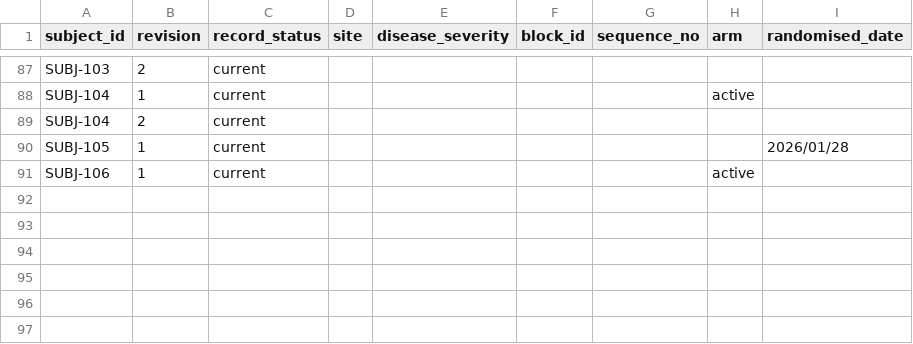
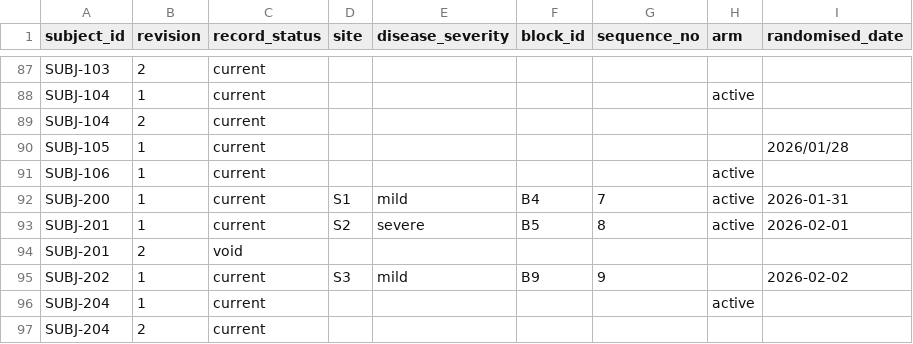
Before and after one commit to muhammady7-netizen/-haseeb-harbor-pipeline, a CSV file: h34-task/environment/input/allocation_amendments.csv, drawn as a sheet; only a part is shown, gaps mark what is left out.

Commit message:
h34: 15 MAXIMUM traps. Gold: 64.0% active, 2 strata outside, 1 block assessed, 1 outside, 9 OOS. P0 gold replay PASS. CRLF 0. 15 traps: 3 revision-sort, 1 void-restore, 1 blank-retain, 1 whitespace-blank, 2 date-format, 1 site-case, 1 severity-case, 1 ledger-only-included, 1 ledger-only-void, 1 ledger-only-missing, 1 block-overfill, 1 cascade-blank-retain-base

```diff
--- a/h34-task/environment/input/allocation_amendments.csv
+++ b/h34-task/environment/input/allocation_amendments.csv
@@ -91 +91,7 @@ SUBJ-105,1,current,,,,,,2026/01/28
 SUBJ-106,1,current,,,,,active,
+SUBJ-200,1,current,S1,mild,B4,7,active,2026-01-31
+SUBJ-201,1,current,S2,severe,B5,8,active,2026-02-01
+SUBJ-201,2,void,,,,,,
+SUBJ-202,1,current,S3,mild,B9,9,,2026-02-02
+SUBJ-204,1,current,,,,,active,
+SUBJ-204,2,current,,,,,,
```
Also changed, not shown: h34-task/environment/input/allocations.csv, h34-task/solution/files/block_balance.csv, 5 other files.
